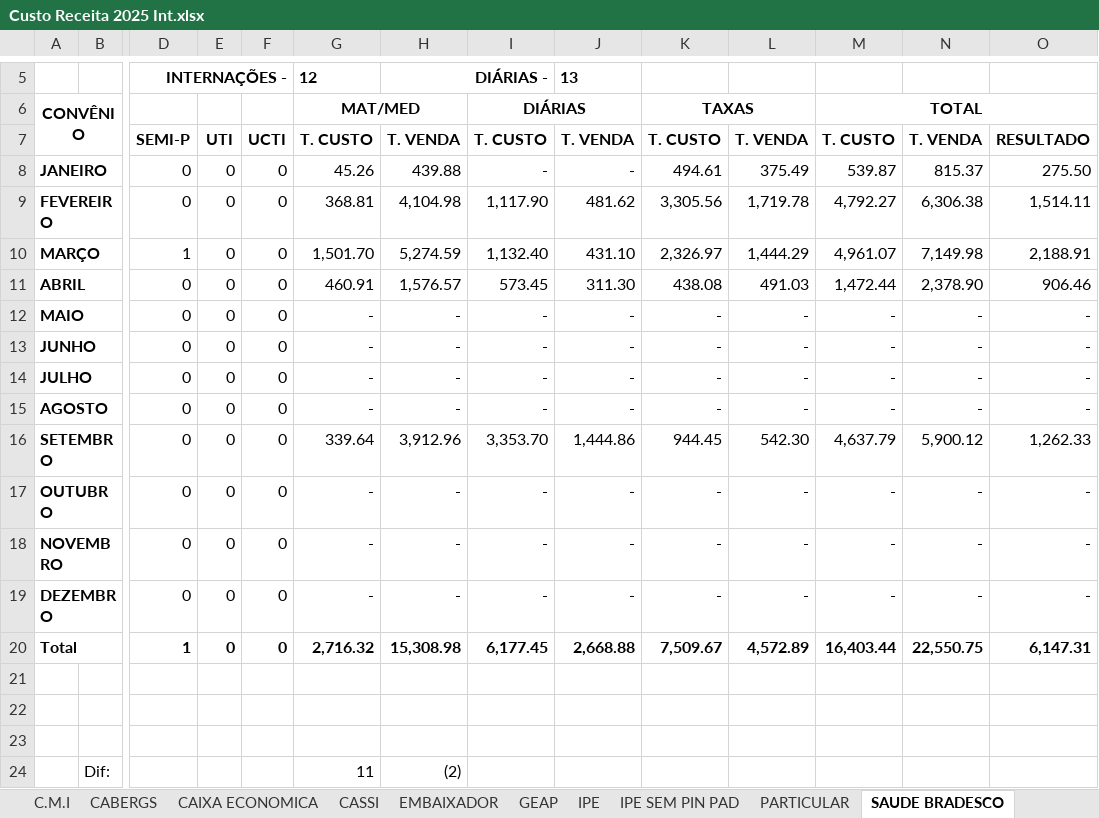
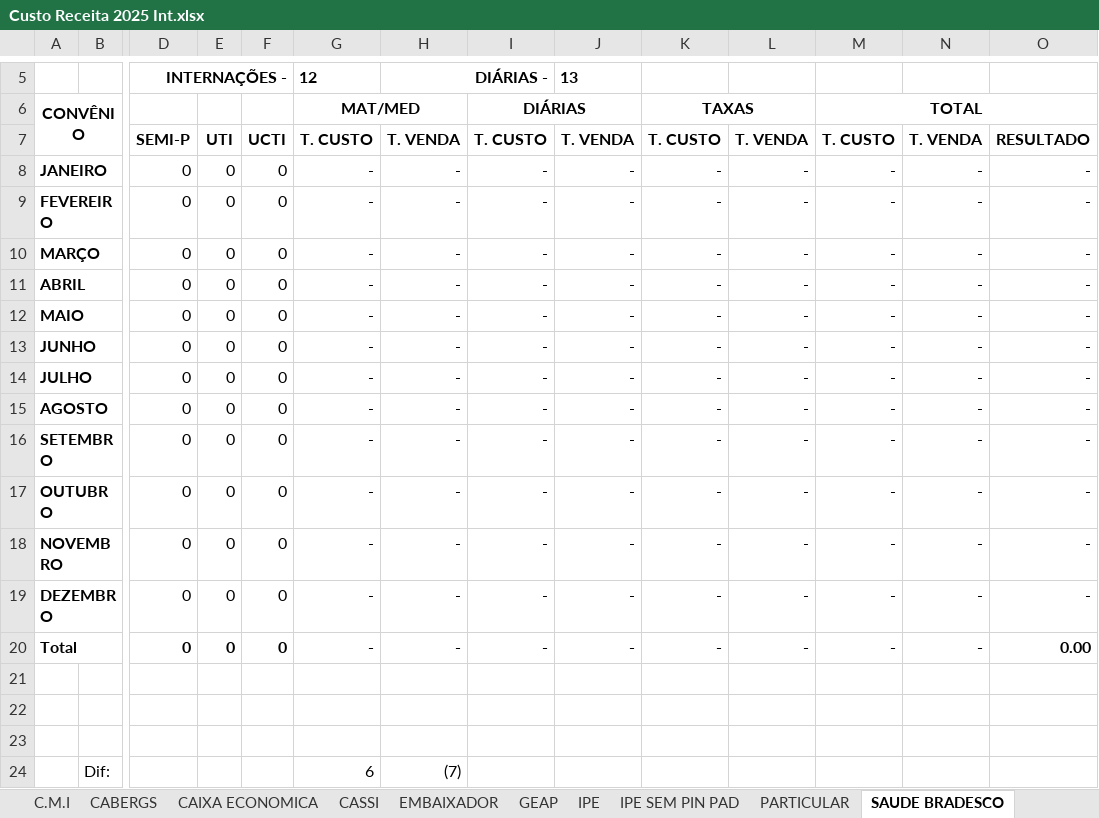
Before and after one commit to Ricardo-Rockenbach/dig_convenios, an Excel workbook: data/Custo Receita 2025 Int.xlsx, sheet SAUDE BRADESCO, drawn as a sheet; only a part is shown, gaps mark what is left out; values as stored, in another font and other column widths than the file's, no borders; removed rows and columns are numbered as before the commit, all else as after; rows hold the shown columns only; the diff names each change by its address in the sheet, - before the commit and + after, or states it on an @@ line.

```diff
--- a/data/Custo Receita 2025 Int.xlsx (sheet SAUDE BRADESCO)
+++ b/data/Custo Receita 2025 Int.xlsx (sheet SAUDE BRADESCO)
-G8: 45.26
+G8: -
-H8: 439.88
+H8: -
-K8: 494.61
+K8: -
-L8: 375.49
+L8: -
-M8: 539.87
+M8: -
-N8: 815.37
+N8: -
-O8: 275.50
+O8: -
-row 9: FEVEREIRO |  | 0 | 0 | 0 | 368.81 | 4,104.98 | 1,117.90 | 481.62 | 3,305.56 | 1,719.78 | 4,792.27 | 6,306.38 | 1,514.11
-row 10: MARÇO |  | 1 | 0 | 0 | 1,501.70 | 5,274.59 | 1,132.40 | 431.10 | 2,326.97 | 1,444.29 | 4,961.07 | 7,149.98 | 2,188.91
-row 11: ABRIL |  | 0 | 0 | 0 | 460.91 | 1,576.57 | 573.45 | 311.30 | 438.08 | 491.03 | 1,472.44 | 2,378.90 | 906.46
+row 9: FEVEREIRO |  | 0 | 0 | 0 | - | - | - | - | - | - | - | - | -
+row 10: MARÇO |  | 0 | 0 | 0 | - | - | - | - | - | - | - | - | -
+row 11: ABRIL |  | 0 | 0 | 0 | - | - | - | - | - | - | - | - | -
-G16: 339.64
+G16: -
-H16: 3,912.96
+H16: -
-I16: 3,353.70
+I16: -
-J16: 1,444.86
+J16: -
-K16: 944.45
+K16: -
-L16: 542.30
+L16: -
-M16: 4,637.79
+M16: -
-N16: 5,900.12
+N16: -
-O16: 1,262.33
+O16: -
-row 20: Total |  | 1 | 0 | 0 | 2,716.32 | 15,308.98 | 6,177.45 | 2,668.88 | 7,509.67 | 4,572.89 | 16,403.44 | 22,550.75 | 6,147.31
+row 20: Total |  | 0 | 0 | 0 | - | - | - | - | - | - | - | - | 0.00
-row 24:  | Dif: |  |  |  | 11 | (2)
+row 24:  | Dif: |  |  |  | 6 | (7)
```
Also changed, not shown: sheet Total, sheet UNIMED, sheet SAUDE MAIOR, sheet IPIRANGA - SAMEISA, sheet PARTICULAR, sheet IPE, 19 more sheets, formulas that keep their value, data/extracao/ACORDO JUDICIAL.xlsx, data/extracao/ACORDO.xlsx, 18 other files.
